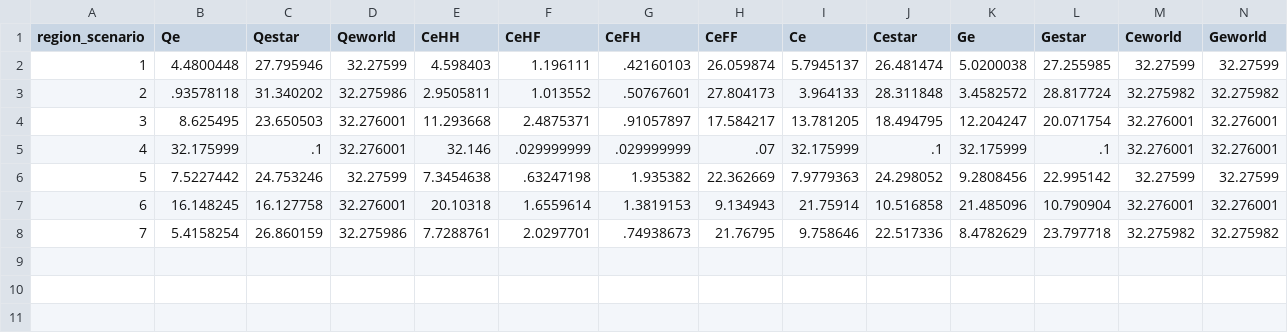
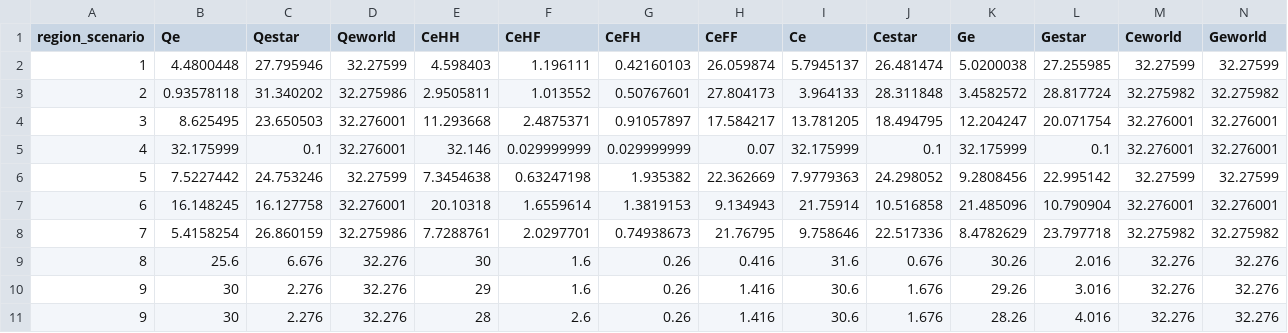
Before and after one commit to VoliCrank/Optimal-Unilateral-Carbon-Policy, a CSV file: Data/output/BaselineCarbon_2015.csv, drawn as a sheet; only a part is shown; rows hold the shown columns only; the diff names each change by its address in the sheet, - before the commit and + after, or states it on an @@ line.

```diff
--- a/Data/output/BaselineCarbon_2015.csv
+++ b/Data/output/BaselineCarbon_2015.csv
-G2 (CeFH): .42160103
+G2 (CeFH): 0.42160103
-B3 (Qe): .93578118
+B3 (Qe): 0.93578118
-G3 (CeFH): .50767601
+G3 (CeFH): 0.50767601
-G4 (CeFH): .91057897
+G4 (CeFH): 0.91057897
-C5 (Qestar): .1
+C5 (Qestar): 0.1
-F5 (CeHF): .029999999
+F5 (CeHF): 0.029999999
-G5 (CeFH): .029999999
+G5 (CeFH): 0.029999999
-H5 (CeFF): .07
+H5 (CeFF): 0.07
-J5 (Cestar): .1
+J5 (Cestar): 0.1
-L5 (Gestar): .1
+L5 (Gestar): 0.1
-F6 (CeHF): .63247198
+F6 (CeHF): 0.63247198
-G8 (CeFH): .74938673
+G8 (CeFH): 0.74938673
+row 9: 8 | 25.6 | 6.676 | 32.276 | 30 | 1.6 | 0.26 | 0.416 | 31.6 | 0.676 | 30.26 | 2.016 | 32.276 | 32.276
+row 10: 9 | 30 | 2.276 | 32.276 | 29 | 1.6 | 0.26 | 1.416 | 30.6 | 1.676 | 29.26 | 3.016 | 32.276 | 32.276
+row 11: 9 | 30 | 2.276 | 32.276 | 28 | 2.6 | 0.26 | 1.416 | 30.6 | 1.676 | 28.26 | 4.016 | 32.276 | 32.276
```
Also changed, not shown: 21 other files.
